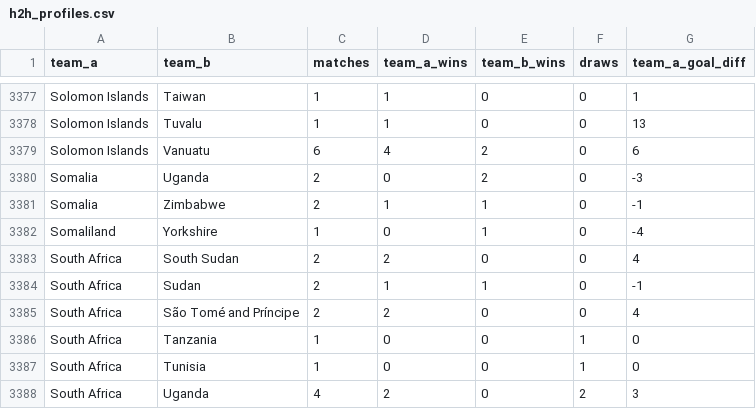
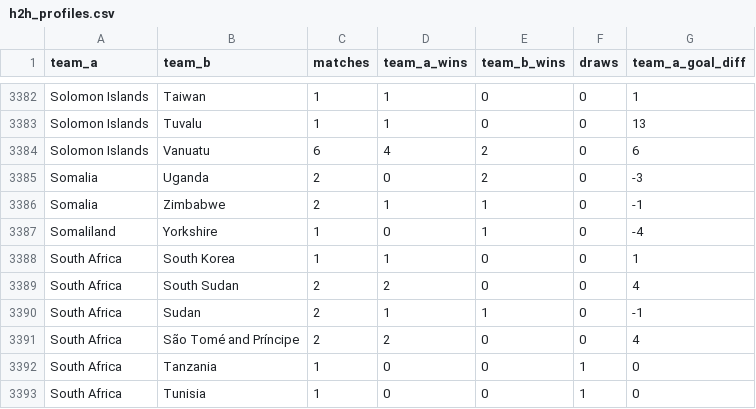
Before and after one commit to adeoluwa-4/wc26-predictor, a CSV file: models/h2h_profiles.csv, drawn as a sheet; only a part is shown, gaps mark what is left out; the shorter side is filled out with more unchanged rows; the diff covers the shown part only.

```diff
--- a/models/h2h_profiles.csv
+++ b/models/h2h_profiles.csv
@@ -3382,2 +3387,3 @@ Somalia,Zimbabwe,2,1,1,0,-1
 Somaliland,Yorkshire,1,0,1,0,-4
+South Africa,South Korea,1,1,0,0,1
 South Africa,South Sudan,2,2,0,0,4
```
Also changed, not shown: 5 added rows elsewhere in this file.
